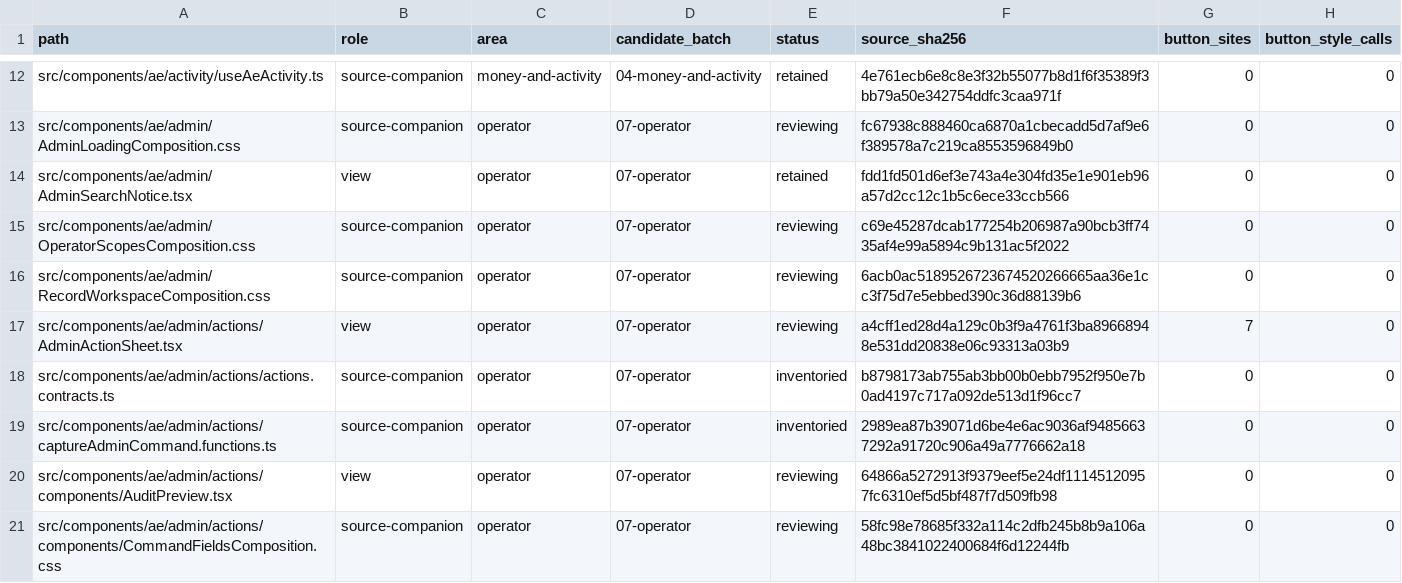
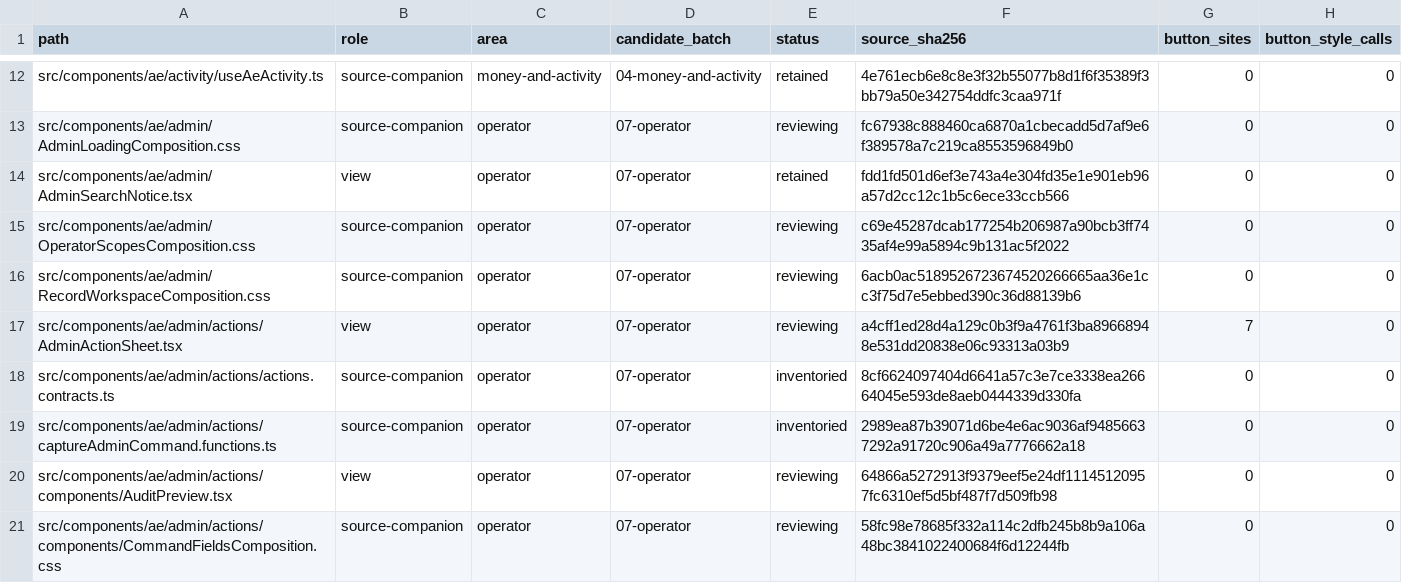
Before and after one commit to CreasyBear/Agentic-Economy, a CSV file: docs/designs/arc-ui-refactor/source-inventory.csv, drawn as a sheet; only a part is shown, gaps mark what is left out; the diff covers the shown part only; the diff names each change by its address in the sheet, - before the commit and + after, or states it on an @@ line.

Commit message:
Record integrated Arc gate and current source census

```diff
--- a/docs/designs/arc-ui-refactor/source-inventory.csv
+++ b/docs/designs/arc-ui-refactor/source-inventory.csv
-F18 (source_sha256): b8798173ab755ab3bb00b0ebb7952f950e7b0ad4197c717a092de513d1f96cc7
+F18 (source_sha256): 8cf6624097404d6641a57c3e7ce3338ea26664045e593de8aeb0444339d330fa
```
Also changed, not shown: 5 added rows and 35 edited cells elsewhere in this file, docs/designs/arc-ui-refactor/action-inventory.csv, docs/designs/arc-ui-refactor/full-block-coverage-2026-10-03.csv, 1 other file.
